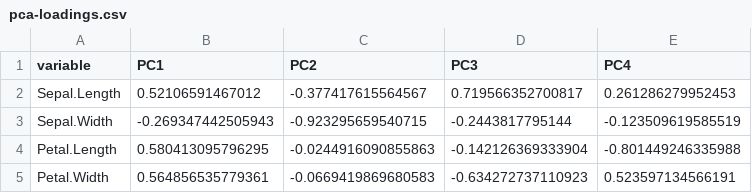
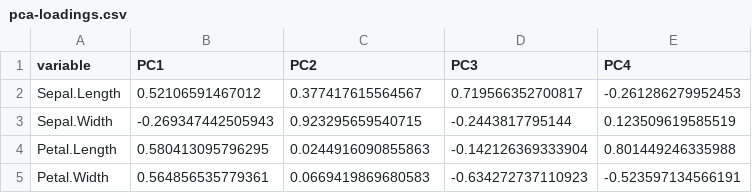
Before and after one commit to Jiawang1209/FigureForge, a CSV file: examples/iris-pca/pca-loadings.csv, drawn as a sheet.

```diff
--- a/examples/iris-pca/pca-loadings.csv
+++ b/examples/iris-pca/pca-loadings.csv
@@ -1,5 +1,5 @@
 "variable","PC1","PC2","PC3","PC4"
-"Sepal.Length",0.52106591467012,-0.377417615564567,0.719566352700817,0.261286279952453
-"Sepal.Width",-0.269347442505943,-0.923295659540715,-0.2443817795144,-0.123509619585519
-"Petal.Length",0.580413095796295,-0.0244916090855863,-0.142126369333904,-0.801449246335988
-"Petal.Width",0.564856535779361,-0.0669419869680583,-0.634272737110923,0.523597134566191
+"Sepal.Length",0.52106591467012,0.377417615564567,0.719566352700817,-0.261286279952453
+"Sepal.Width",-0.269347442505943,0.923295659540715,-0.2443817795144,0.123509619585519
+"Petal.Length",0.580413095796295,0.0244916090855863,-0.142126369333904,0.801449246335988
+"Petal.Width",0.564856535779361,0.0669419869680583,-0.634272737110923,-0.523597134566191
```
Also changed, not shown: examples/iris-pca/pca-scores.csv, 5 other files.
